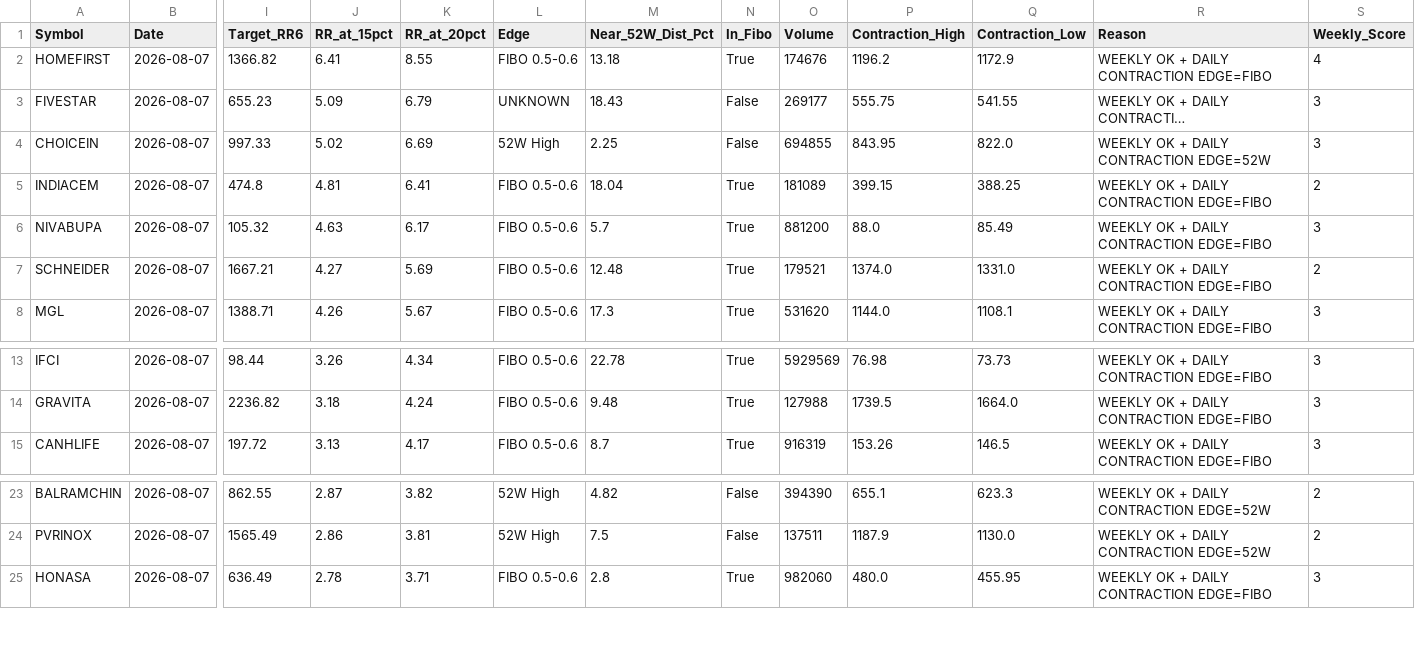
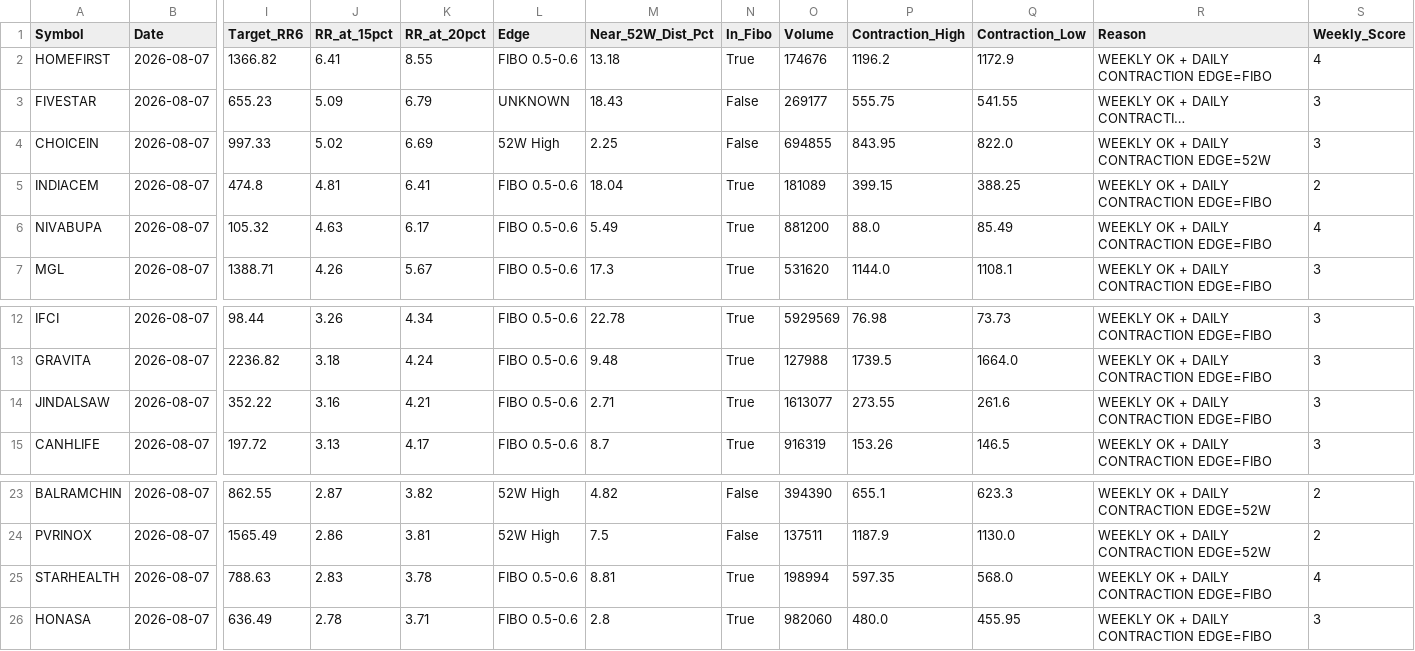
Before and after one commit to atikhalde/Momentum_swing, a CSV file: results/scanner/latest_scan.csv, drawn as a sheet; only a part is shown, gaps mark what is left out; long unchanged cells end in …; removed rows and columns are numbered as before the commit, all else as after; rows hold the shown columns only; the diff names each change by its address in the sheet, - before the commit and + after, or states it on an @@ line.

```diff
--- a/results/scanner/latest_scan.csv
+++ b/results/scanner/latest_scan.csv
-M6 (Near_52W_Dist_Pct): 5.7
+M6 (Near_52W_Dist_Pct): 5.49
-S6 (Weekly_Score): 3
+S6 (Weekly_Score): 4
-row 7: SCHNEIDER | 2026-08-07 | 1667.21 | 4.27 | 5.69 | FIBO 0.5-0.6 | 12.48 | True | 179521 | 1374.0 | 1331.0 | WEEKLY OK + DAILY CONTRACTION EDGE=FIBO | 2
+row 14: JINDALSAW | 2026-08-07 | 352.22 | 3.16 | 4.21 | FIBO 0.5-0.6 | 2.71 | True | 1613077 | 273.55 | 261.6 | WEEKLY OK + DAILY CONTRACTION EDGE=FIBO | 3
+row 25: STARHEALTH | 2026-08-07 | 788.63 | 2.83 | 3.78 | FIBO 0.5-0.6 | 8.81 | True | 198994 | 597.35 | 568.0 | WEEKLY OK + DAILY CONTRACTION EDGE=FIBO | 4
```
Also changed, not shown: 3 other files.
